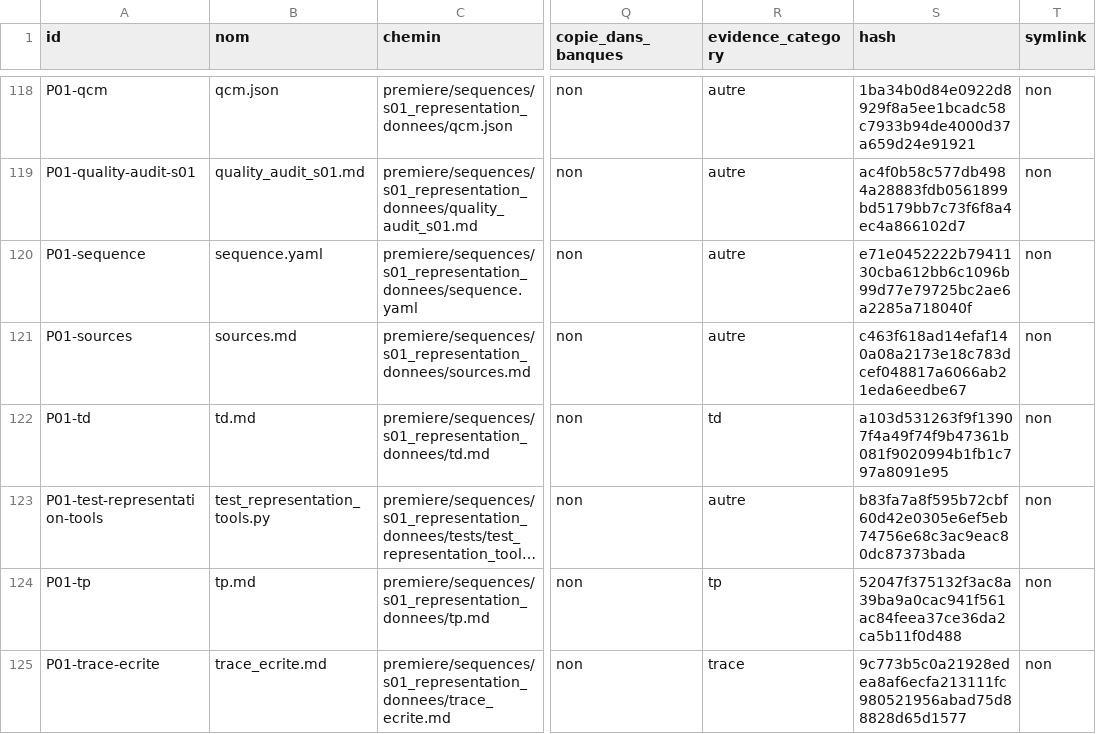
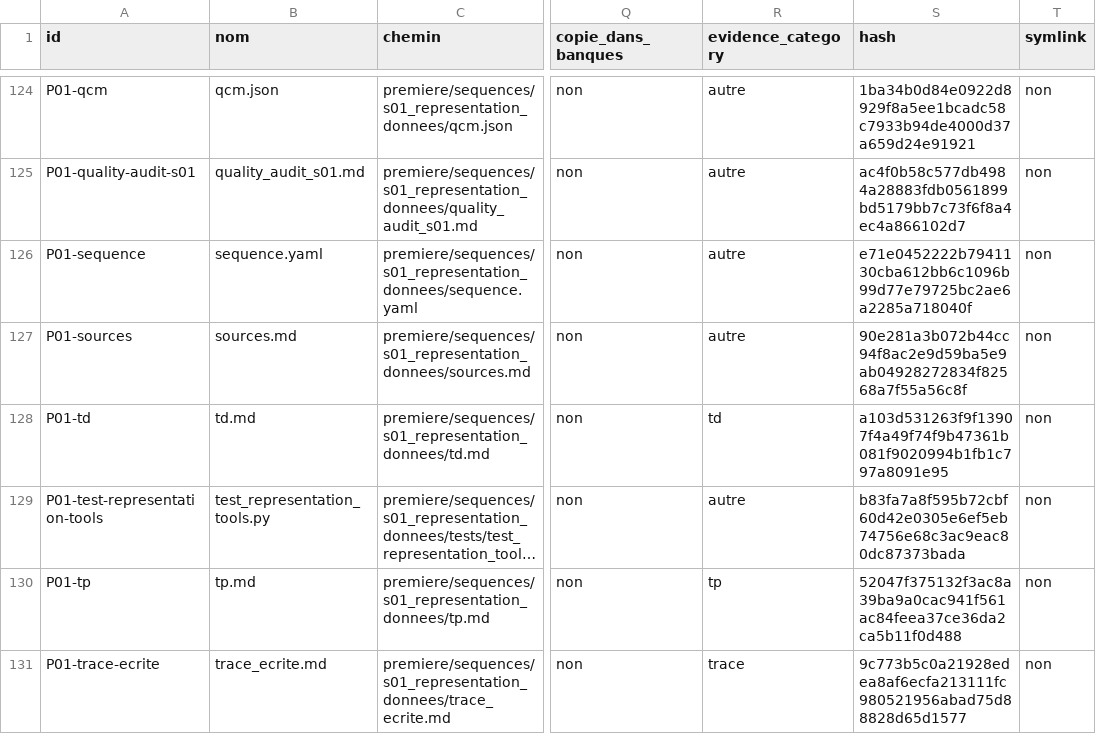
Before and after one commit to cyranoaladin/NSI, a CSV file: manifest.csv, drawn as a sheet; only a part is shown, gaps mark what is left out; long unchanged cells end in …; addresses are those after the commit; the diff covers the shown part only; the diff names each change by its address in the sheet, - before the commit and + after, or states it on an @@ line.

```diff
--- a/manifest.csv
+++ b/manifest.csv
-S127 (hash): c463f618ad14efaf140a08a2173e18c783dcef048817a6066ab21eda6eedbe67
+S127 (hash): 90e281a3b072b44cc94f8ac2e9d59ba5e9ab04928272834f82568a7f55a56c8f
```
Also changed, not shown: 6 added rows and 20 edited cells elsewhere in this file, 28 other files.
